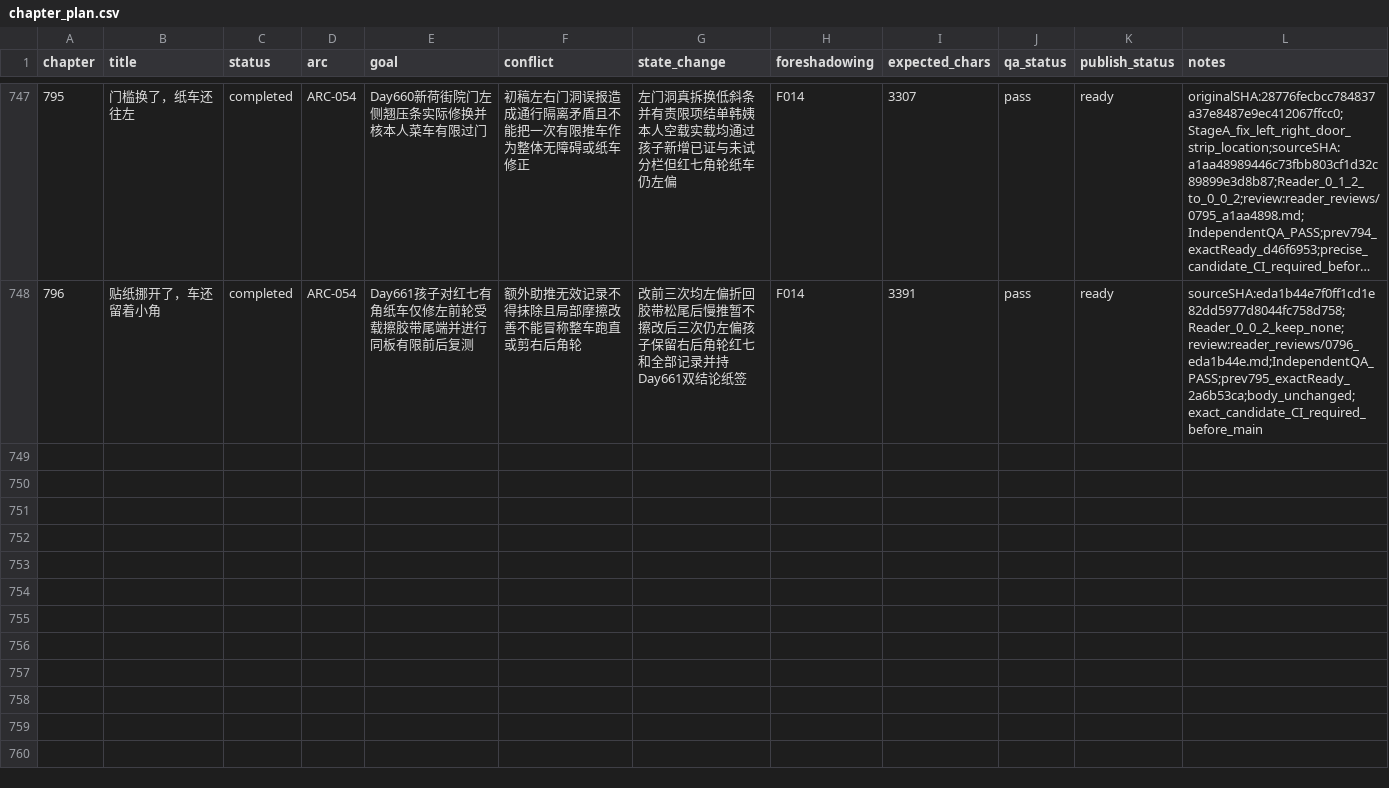
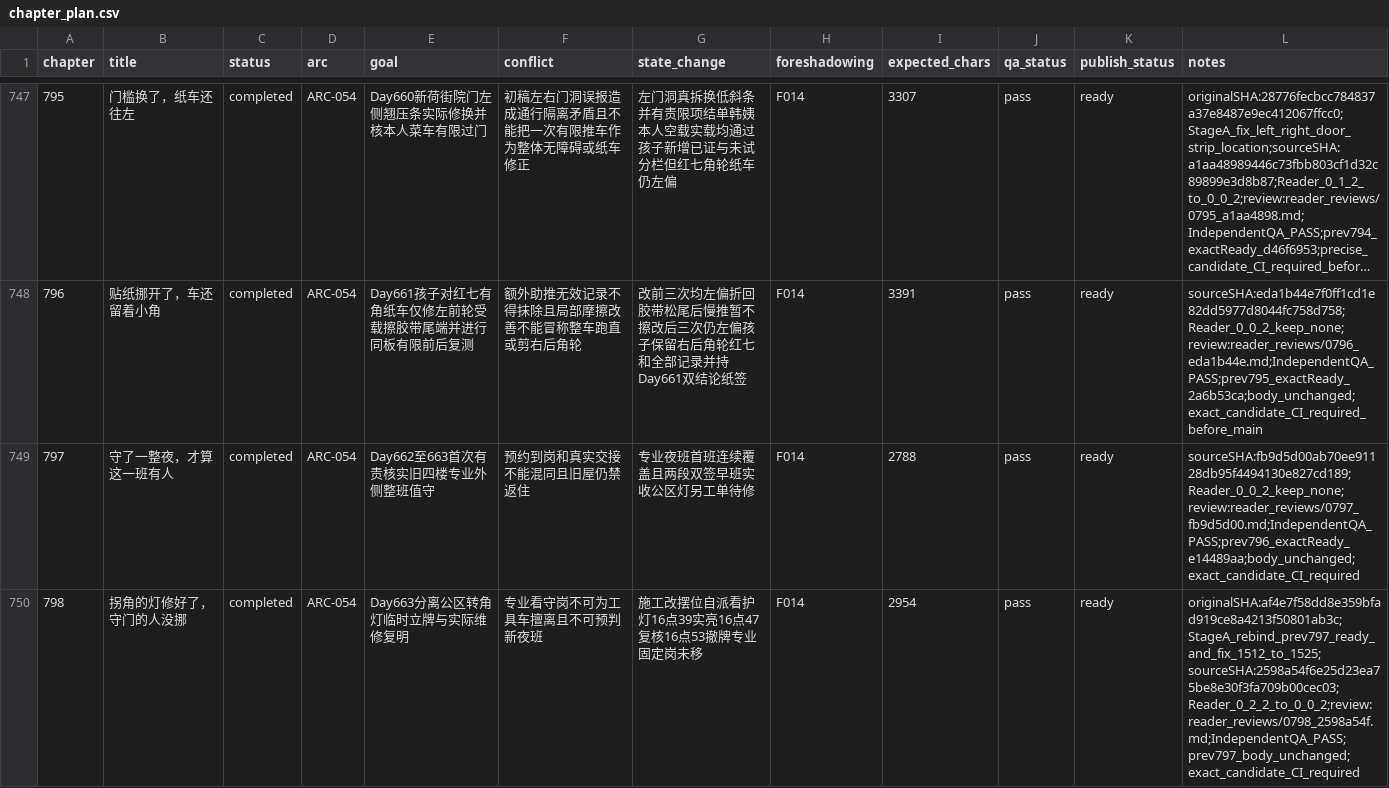
Before and after one commit to GcMin/fanqie-novel, a CSV file: plans/chapter_plan.csv, drawn as a sheet; only a part is shown, gaps mark what is left out; long unchanged cells end in …; the diff names each change by its address in the sheet, - before the commit and + after, or states it on an @@ line.

Commit message:
audit: independently review, revise, QA and gate chapters 797-798

```diff
--- a/plans/chapter_plan.csv
+++ b/plans/chapter_plan.csv
+row 749: 797 | 守了一整夜，才算这一班有人 | completed | ARC-054 | Day662至663首次有责核实旧四楼专业外侧整班值守 | 预约到岗和真实交接不能混同且旧屋仍禁返住 | 专业夜班首班连续覆盖且两段双签早班实收公区灯另工单待修 | F014 | 2788 | pass | ready | sourceSHA:fb9d5d00ab70ee91128db95f4494130e827cd189;Reader_0_0_2_keep_none;review:reader_reviews/0797_fb9d5d00.md;IndependentQA_PASS;prev796_exactReady_e14489aa;body_unchanged;exact_candidate_CI_required
+row 750: 798 | 拐角的灯修好了，守门的人没挪 | completed | ARC-054 | Day663分离公区转角灯临时立牌与实际维修复明 | 专业看守岗不可为工具车擅离且不可预判新夜班 | 施工改摆位自派看护灯16点39实亮16点47复核16点53撤牌专业固定岗未移 | F014 | 2954 | pass | ready | originalSHA:af4e7f58dd8e359bfad919ce8a4213f50801ab3c;StageA_rebind_prev797_ready_and_fix_1512_to_1525;sourceSHA:2598a54f6e25d23ea75be8e30f3fa709b00cec03;Reader_0_2_2_to_0_0_2;review:reader_reviews/0798_2598a54f.md;IndependentQA_PASS;prev797_body_unchanged;exact_candidate_CI_required
```
Also changed, not shown: memory/foreshadowing.csv, memory/timeline.csv, 18 other files.
